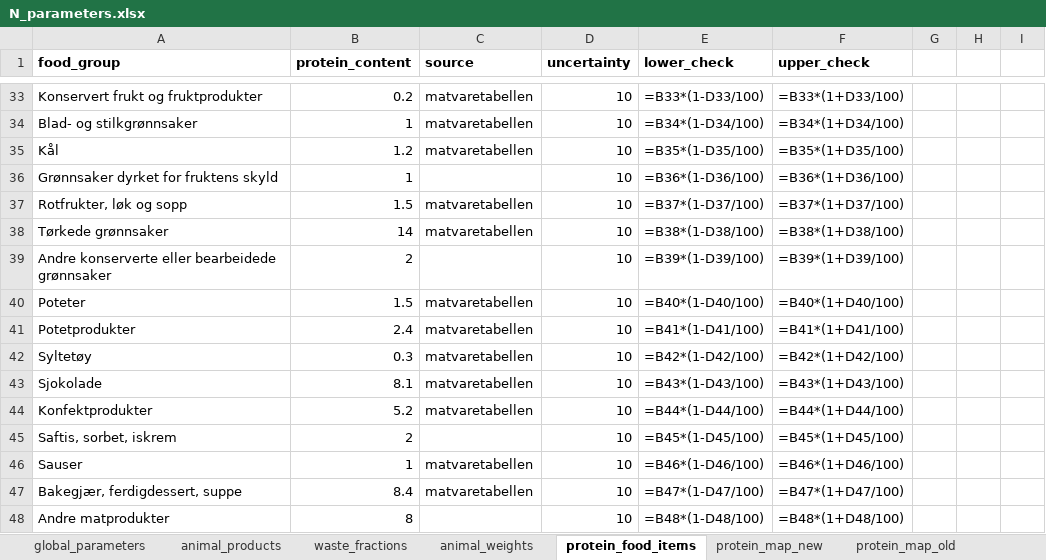
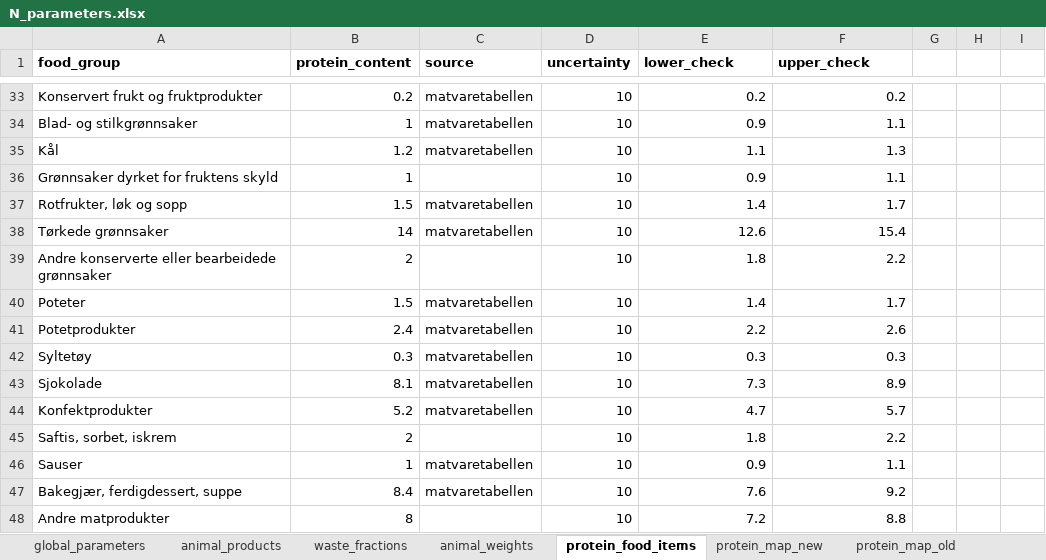
Before and after one commit to aroyne/NitrogenBudsjett, an Excel workbook: parameters/N_parameters.xlsx, sheet protein_food_items, drawn as a sheet; only a part is shown, gaps mark what is left out; values as stored, in another font and other column widths than the file's, no borders; formulas without a stored value are shown as written; the diff covers the shown part only; the diff names each change by its address in the sheet, - before the commit and + after, or states it on an @@ line.

```diff
--- a/parameters/N_parameters.xlsx (sheet protein_food_items)
+++ b/parameters/N_parameters.xlsx (sheet protein_food_items)
-E33 (lower_check): =B33*(1-D33/100)
+E33 (lower_check): 0.2
-F33 (upper_check): =B33*(1+D33/100)
+F33 (upper_check): 0.2
-E34 (lower_check): =B34*(1-D34/100)
+E34 (lower_check): 0.9
-F34 (upper_check): =B34*(1+D34/100)
+F34 (upper_check): 1.1
-E35 (lower_check): =B35*(1-D35/100)
+E35 (lower_check): 1.1
-F35 (upper_check): =B35*(1+D35/100)
+F35 (upper_check): 1.3
-E36 (lower_check): =B36*(1-D36/100)
+E36 (lower_check): 0.9
-F36 (upper_check): =B36*(1+D36/100)
+F36 (upper_check): 1.1
-E37 (lower_check): =B37*(1-D37/100)
+E37 (lower_check): 1.4
-F37 (upper_check): =B37*(1+D37/100)
+F37 (upper_check): 1.7
-E38 (lower_check): =B38*(1-D38/100)
+E38 (lower_check): 12.6
-F38 (upper_check): =B38*(1+D38/100)
+F38 (upper_check): 15.4
-E39 (lower_check): =B39*(1-D39/100)
+E39 (lower_check): 1.8
-F39 (upper_check): =B39*(1+D39/100)
+F39 (upper_check): 2.2
-E40 (lower_check): =B40*(1-D40/100)
+E40 (lower_check): 1.4
-F40 (upper_check): =B40*(1+D40/100)
+F40 (upper_check): 1.7
-E41 (lower_check): =B41*(1-D41/100)
+E41 (lower_check): 2.2
-F41 (upper_check): =B41*(1+D41/100)
+F41 (upper_check): 2.6
-E42 (lower_check): =B42*(1-D42/100)
+E42 (lower_check): 0.3
-F42 (upper_check): =B42*(1+D42/100)
+F42 (upper_check): 0.3
-E43 (lower_check): =B43*(1-D43/100)
+E43 (lower_check): 7.3
-F43 (upper_check): =B43*(1+D43/100)
+F43 (upper_check): 8.9
-E44 (lower_check): =B44*(1-D44/100)
+E44 (lower_check): 4.7
-F44 (upper_check): =B44*(1+D44/100)
+F44 (upper_check): 5.7
-E45 (lower_check): =B45*(1-D45/100)
+E45 (lower_check): 1.8
-F45 (upper_check): =B45*(1+D45/100)
+F45 (upper_check): 2.2
-E46 (lower_check): =B46*(1-D46/100)
+E46 (lower_check): 0.9
-F46 (upper_check): =B46*(1+D46/100)
+F46 (upper_check): 1.1
-E47 (lower_check): =B47*(1-D47/100)
+E47 (lower_check): 7.6
-F47 (upper_check): =B47*(1+D47/100)
+F47 (upper_check): 9.2
-E48 (lower_check): =B48*(1-D48/100)
+E48 (lower_check): 7.2
-F48 (upper_check): =B48*(1+D48/100)
+F48 (upper_check): 8.8
```
Also changed, not shown: 89 edited cells elsewhere in this sheet, sheet global_parameters, 6 other files.
